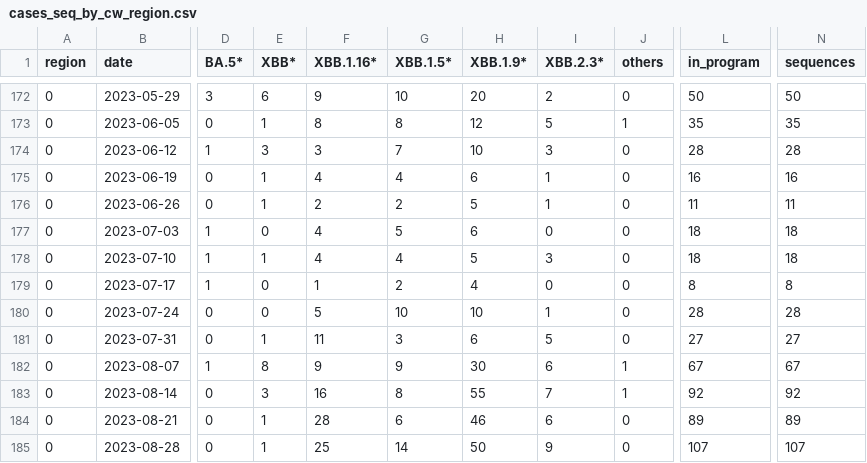
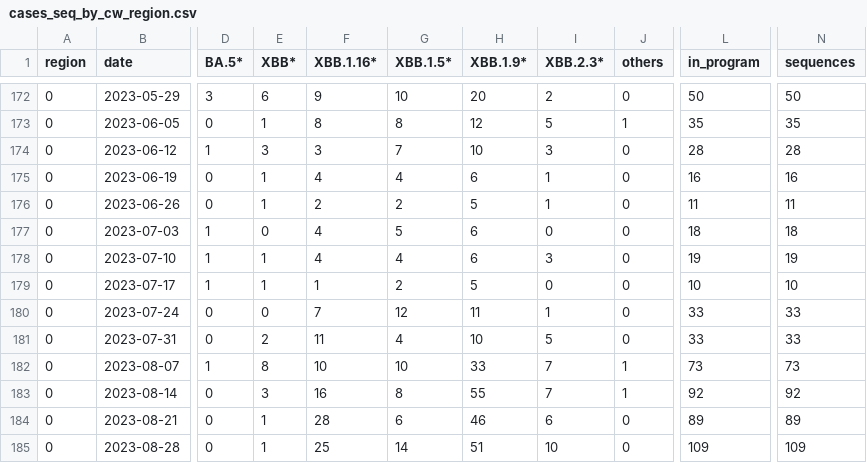
Before and after one commit to CovSeqCH/SequencingStats_and_Variants, a CSV file: data/cases_seq_by_cw_region.csv, drawn as a sheet; only a part is shown, gaps mark what is left out; the diff covers the shown part only; the diff names each change by its address in the sheet, - before the commit and + after, or states it on an @@ line.

```diff
--- a/data/cases_seq_by_cw_region.csv
+++ b/data/cases_seq_by_cw_region.csv
-H178 (XBB.1.9*): 5
+H178 (XBB.1.9*): 6
-L178 (in_program): 18
+L178 (in_program): 19
-N178 (sequences): 18
+N178 (sequences): 19
-E179 (XBB*): 0
+E179 (XBB*): 1
-H179 (XBB.1.9*): 4
+H179 (XBB.1.9*): 5
-L179 (in_program): 8
+L179 (in_program): 10
-N179 (sequences): 8
+N179 (sequences): 10
-F180 (XBB.1.16*): 5
+F180 (XBB.1.16*): 7
-G180 (XBB.1.5*): 10
+G180 (XBB.1.5*): 12
-H180 (XBB.1.9*): 10
+H180 (XBB.1.9*): 11
-L180 (in_program): 28
+L180 (in_program): 33
-N180 (sequences): 28
+N180 (sequences): 33
-E181 (XBB*): 1
+E181 (XBB*): 2
-G181 (XBB.1.5*): 3
+G181 (XBB.1.5*): 4
-H181 (XBB.1.9*): 6
+H181 (XBB.1.9*): 10
-L181 (in_program): 27
+L181 (in_program): 33
-N181 (sequences): 27
+N181 (sequences): 33
-F182 (XBB.1.16*): 9
+F182 (XBB.1.16*): 10
-G182 (XBB.1.5*): 9
+G182 (XBB.1.5*): 10
-H182 (XBB.1.9*): 30
+H182 (XBB.1.9*): 33
-I182 (XBB.2.3*): 6
+I182 (XBB.2.3*): 7
-L182 (in_program): 67
+L182 (in_program): 73
-N182 (sequences): 67
+N182 (sequences): 73
-H185 (XBB.1.9*): 50
+H185 (XBB.1.9*): 51
-I185 (XBB.2.3*): 9
+I185 (XBB.2.3*): 10
-L185 (in_program): 107
+L185 (in_program): 109
-N185 (sequences): 107
+N185 (sequences): 109
```
Also changed, not shown: 3 added rows and 40 edited cells elsewhere in this file, data/mutation_counts.csv, data/recent_common_variants_by_week.csv, 12 other files.
